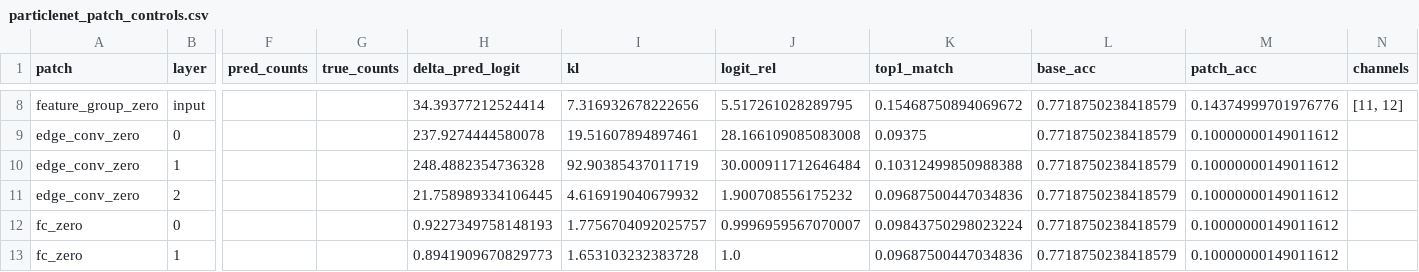
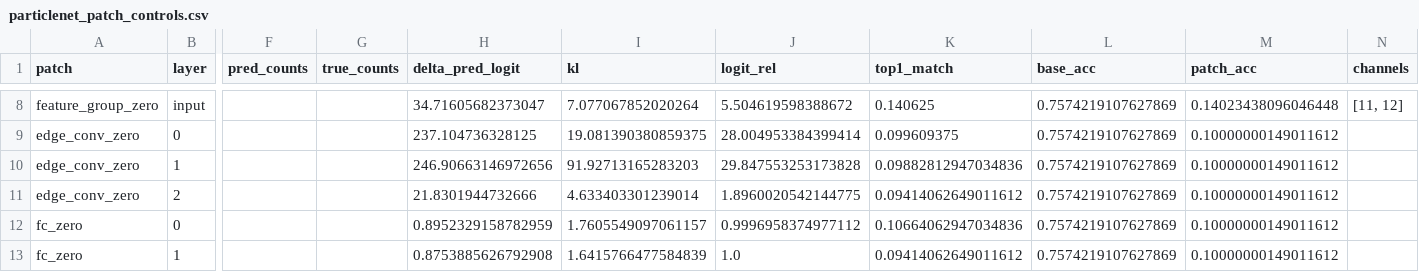
Before and after one commit to maxwelhelp/matrix_unified_system_particals, a CSV file: reports/latest/tables/particlenet_patch_controls.csv, drawn as a sheet; only a part is shown, gaps mark what is left out; the diff covers the shown part only; the diff names each change by its address in the sheet, - before the commit and + after, or states it on an @@ line.

Commit message:
Update ParticleNet real patch controls

```diff
--- a/reports/latest/tables/particlenet_patch_controls.csv
+++ b/reports/latest/tables/particlenet_patch_controls.csv
-H8 (delta_pred_logit): 34.39377212524414
+H8 (delta_pred_logit): 34.71605682373047
-I8 (kl): 7.316932678222656
+I8 (kl): 7.077067852020264
-J8 (logit_rel): 5.517261028289795
+J8 (logit_rel): 5.504619598388672
-K8 (top1_match): 0.15468750894069672
+K8 (top1_match): 0.140625
-L8:L13 (base_acc): 0.7718750238418579
+L8:L13 (base_acc): 0.7574219107627869
-M8 (patch_acc): 0.14374999701976776
+M8 (patch_acc): 0.14023438096046448
-H9 (delta_pred_logit): 237.9274444580078
+H9 (delta_pred_logit): 237.104736328125
-I9 (kl): 19.51607894897461
+I9 (kl): 19.081390380859375
-J9 (logit_rel): 28.166109085083008
+J9 (logit_rel): 28.004953384399414
-K9 (top1_match): 0.09375
+K9 (top1_match): 0.099609375
-H10 (delta_pred_logit): 248.4882354736328
+H10 (delta_pred_logit): 246.90663146972656
-I10 (kl): 92.90385437011719
+I10 (kl): 91.92713165283203
-J10 (logit_rel): 30.000911712646484
+J10 (logit_rel): 29.847553253173828
-K10 (top1_match): 0.10312499850988388
+K10 (top1_match): 0.09882812947034836
-H11 (delta_pred_logit): 21.758989334106445
+H11 (delta_pred_logit): 21.8301944732666
-I11 (kl): 4.616919040679932
+I11 (kl): 4.633403301239014
-J11 (logit_rel): 1.900708556175232
+J11 (logit_rel): 1.8960020542144775
-K11 (top1_match): 0.09687500447034836
+K11 (top1_match): 0.09414062649011612
-H12 (delta_pred_logit): 0.9227349758148193
+H12 (delta_pred_logit): 0.8952329158782959
-I12 (kl): 1.7756704092025757
+I12 (kl): 1.7605549097061157
-J12 (logit_rel): 0.9996959567070007
+J12 (logit_rel): 0.9996958374977112
-K12 (top1_match): 0.09843750298023224
+K12 (top1_match): 0.10664062947034836
-H13 (delta_pred_logit): 0.8941909670829773
+H13 (delta_pred_logit): 0.8753885626792908
-I13 (kl): 1.653103232383728
+I13 (kl): 1.6415766477584839
-K13 (top1_match): 0.09687500447034836
+K13 (top1_match): 0.09414062649011612
```
Also changed, not shown: 34 edited cells elsewhere in this file, 2 other files.
